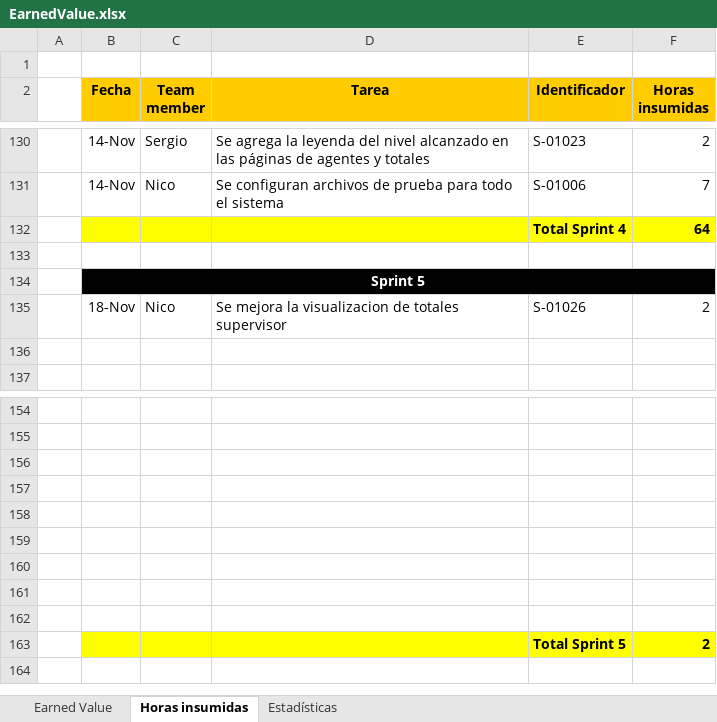
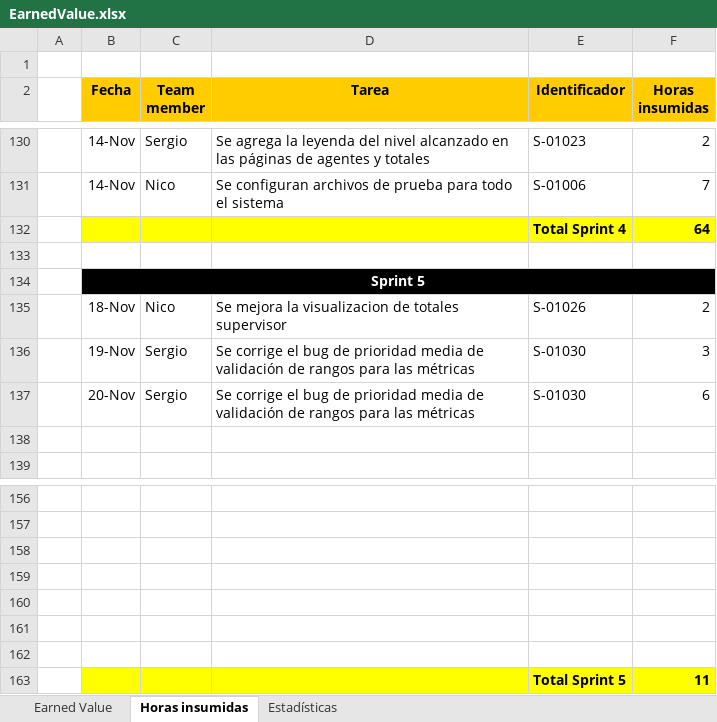
Before and after one commit to nicohen/bob-patinho, an Excel workbook: Documentacion/Minutas e informes/EarnedValue.xlsx, sheet Horas insumidas, drawn as a sheet; only a part is shown, gaps mark what is left out; values as stored, in another font and other column widths than the file's, no borders; removed rows and columns are numbered as before the commit, all else as after; the diff names each change by its address in the sheet, - before the commit and + after, or states it on an @@ line.

Commit message:
S-01030: se corrige el bug de prioridad media (validación de los rangos de las métricas). Cambio de posición el label usuario logueado y rol...

```diff
--- a/Documentacion/Minutas e informes/EarnedValue.xlsx (sheet Horas insumidas)
+++ b/Documentacion/Minutas e informes/EarnedValue.xlsx (sheet Horas insumidas)
+row 136:  | 19-Nov | Sergio | Se corrige el bug de prioridad media de validación de rangos para las métricas | S-01030 | 3
+row 137:  | 20-Nov | Sergio | Se corrige el bug de prioridad media de validación de rangos para las métricas | S-01030 | 6
-B163:F163 fill: none
+B163:F163 fill: #FFFF00
-row 163: (empty)
+row 163:  |  |  |  | Total Sprint 5 | 11
-row 162: (empty)
-row 163:  |  |  |  | Total Sprint 5 | 2
```
Also changed, not shown: sheet Earned Value, formulas that keep their value, charts or pictures, 5 other files.
